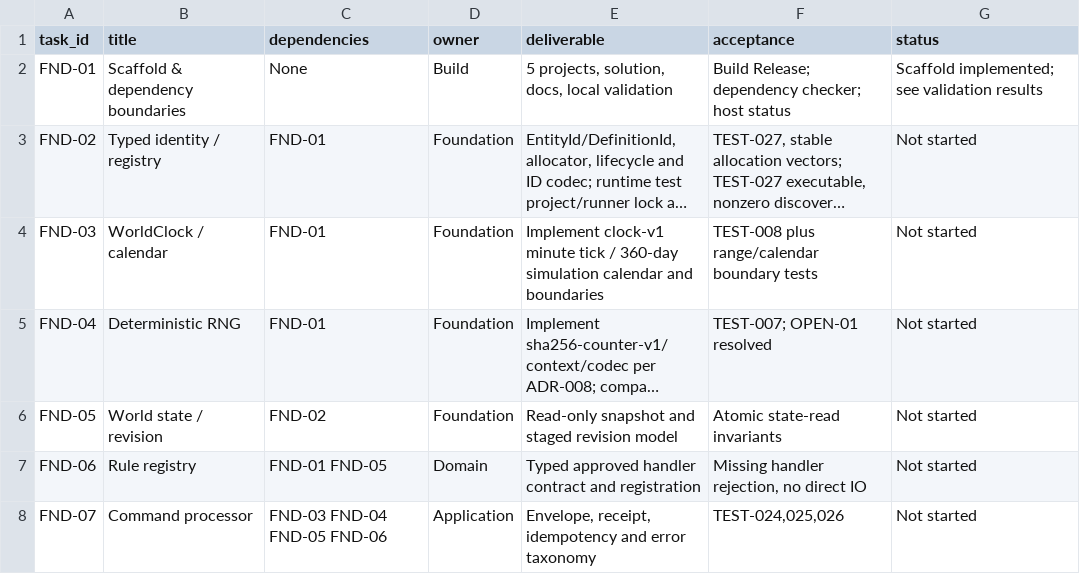
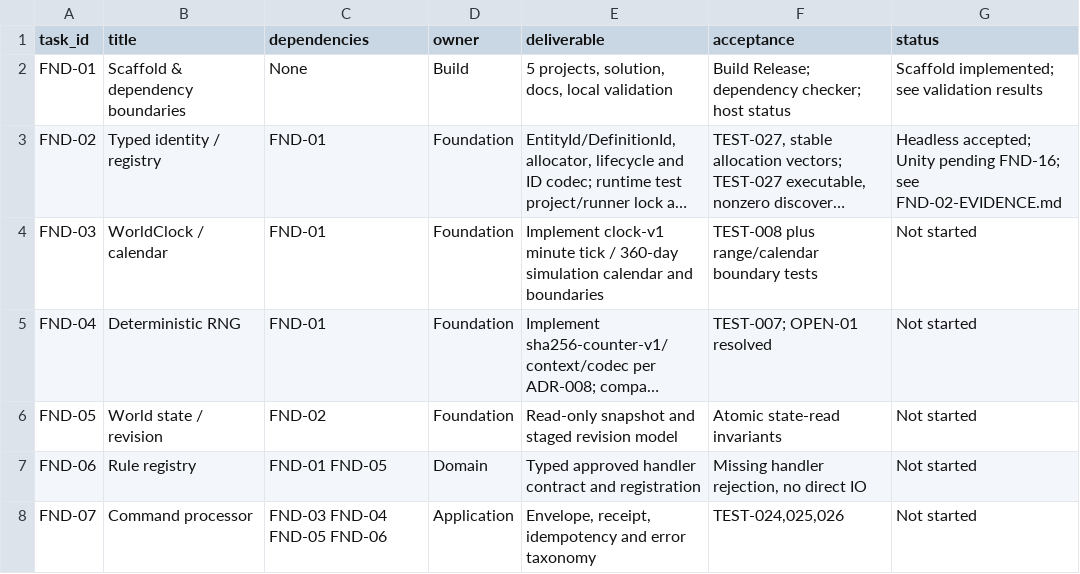
Before and after one commit to nguyenhaisy1/mythical_dnd, a CSV file: docs/production/BACKLOG.csv, drawn as a sheet; only a part is shown; long unchanged cells end in …; the diff names each change by its address in the sheet, - before the commit and + after, or states it on an @@ line.

Commit message:
feat(identity): implement staged IDs and headless acceptance gate
Task: FND-02; REQ-027; TEST-027

32 runtime tests pass; negative control fails as expected. Unity conformance and atomic world persistence remain pending.

```diff
--- a/docs/production/BACKLOG.csv
+++ b/docs/production/BACKLOG.csv
-G3 (status): Not started
+G3 (status): Headless accepted; Unity pending FND-16; see FND-02-EVIDENCE.md
```
Also changed, not shown: docs/qa/TEST-MATRIX.csv, 33 other files.
